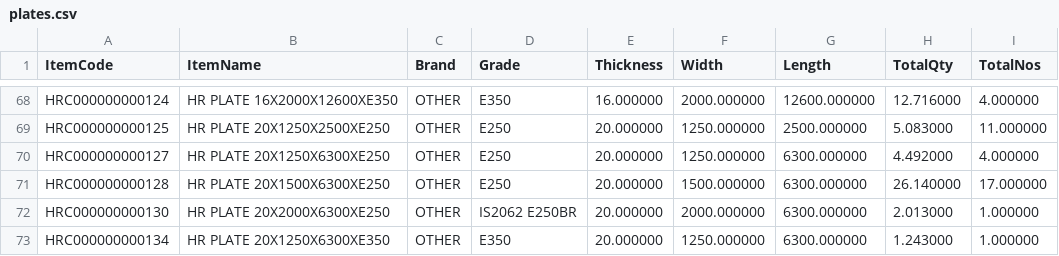
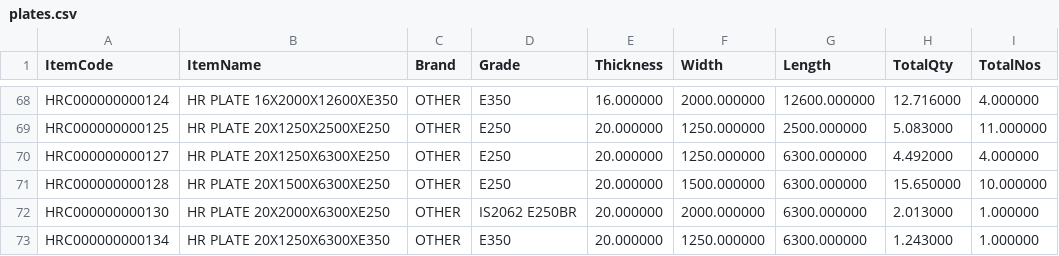
Before and after one commit to BSC23609/bsc-stock-data, a CSV file: plates.csv, drawn as a sheet; only a part is shown, gaps mark what is left out.

```diff
--- a/plates.csv
+++ b/plates.csv
@@ -70,3 +70,3 @@
 "HRC000000000127","HR PLATE 20X1250X6300XE250","OTHER","E250","20.000000","1250.000000","6300.000000","4.492000","4.000000"
-"HRC000000000128","HR PLATE 20X1500X6300XE250","OTHER","E250","20.000000","1500.000000","6300.000000","26.140000","17.000000"
+"HRC000000000128","HR PLATE 20X1500X6300XE250","OTHER","E250","20.000000","1500.000000","6300.000000","15.650000","10.000000"
 "HRC000000000130","HR PLATE 20X2000X6300XE250","OTHER","IS2062 E250BR","20.000000","2000.000000","6300.000000","2.013000","1.000000"
```
Also changed, not shown: mis_stock.csv, 3 other files.
